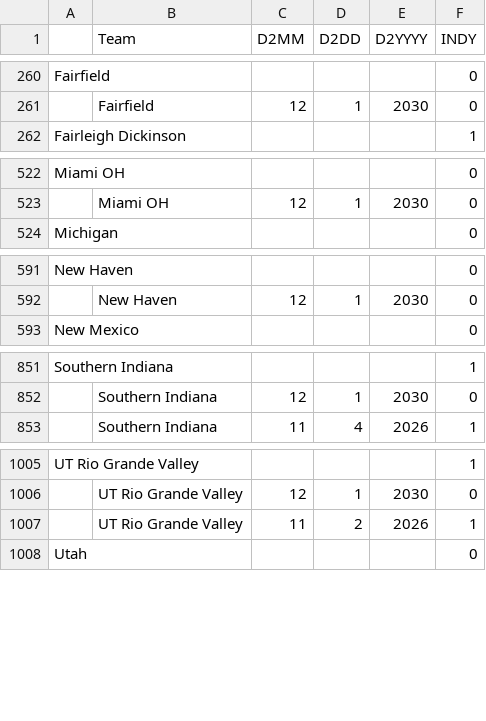
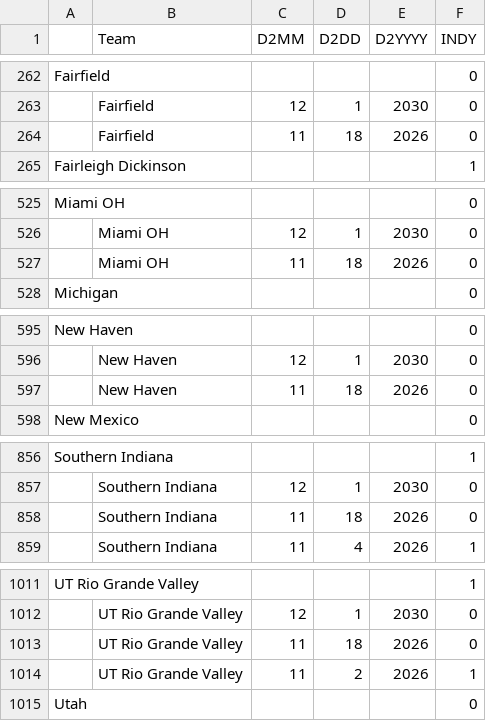
Before and after one commit to brandonfox14/March_Madness_2027, a CSV file: Data/27_March_Madness_Data/D2-Table 1.csv, drawn as a sheet; only a part is shown, gaps mark what is left out; the diff covers the shown part only.

```diff
--- a/Data/27_March_Madness_Data/D2-Table 1.csv
+++ b/Data/27_March_Madness_Data/D2-Table 1.csv
@@ -261,2 +263,3 @@ Fairfield,,,,,0
 ,Fairfield,12,1,2030,0
+,Fairfield,11,18,2026,0
 Fairleigh Dickinson,,,,,1
@@ -523,2 +526,3 @@ Miami OH,,,,,0
 ,Miami OH,12,1,2030,0
+,Miami OH,11,18,2026,0
 Michigan,,,,,0
@@ -592,2 +596,3 @@ New Haven,,,,,0
 ,New Haven,12,1,2030,0
+,New Haven,11,18,2026,0
 New Mexico,,,,,0
@@ -852,2 +857,3 @@ Southern Indiana,,,,,1
 ,Southern Indiana,12,1,2030,0
+,Southern Indiana,11,18,2026,0
 ,Southern Indiana,11,4,2026,1
@@ -1006,2 +1012,3 @@ UT Rio Grande Valley,,,,,1
 ,UT Rio Grande Valley,12,1,2030,0
+,UT Rio Grande Valley,11,18,2026,0
 ,UT Rio Grande Valley,11,2,2026,1
```
Also changed, not shown: 3 added rows, 8 removed rows and 35 edited cells elsewhere in this file, Data/27_March_Madness_Data/All_Stats-THE_TABLE.csv, Data/27_March_Madness_Data/Coach-Table 1.csv, 12 other files.
